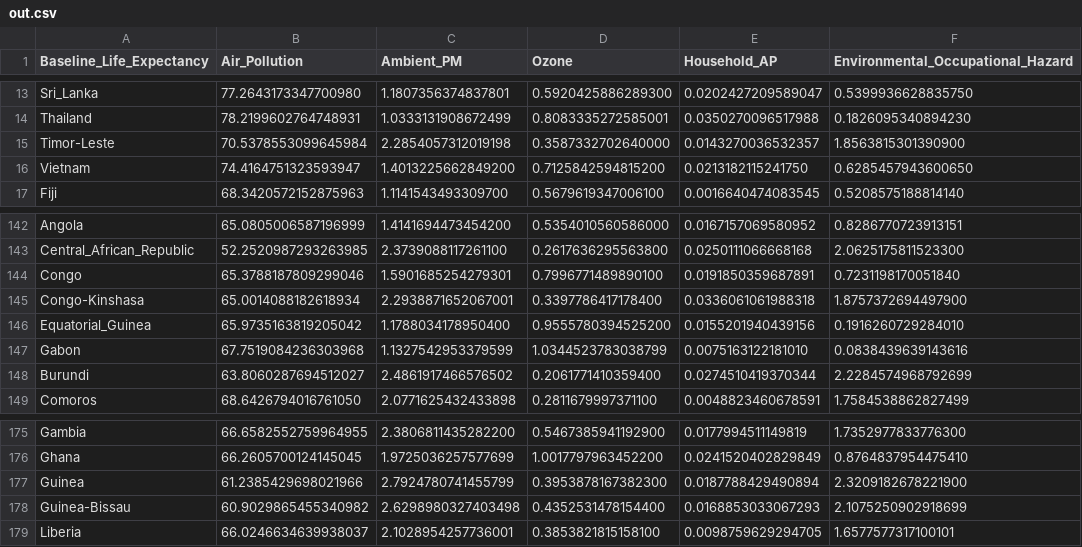
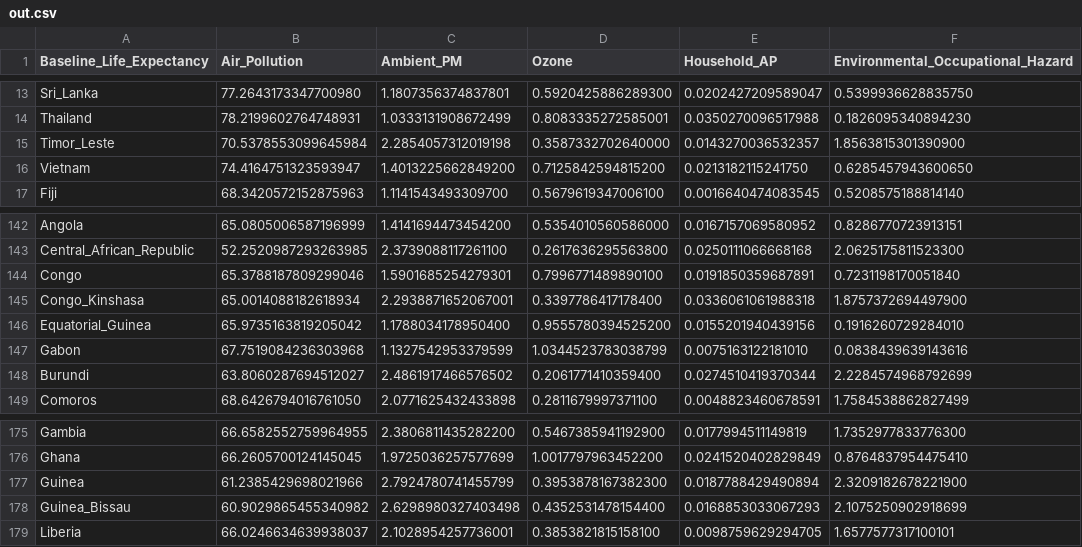
Before and after one commit to obin-odayo/SoGA, a CSV file: src/raw/data/out.csv, drawn as a sheet; only a part is shown, gaps mark what is left out; the diff names each change by its address in the sheet, - before the commit and + after, or states it on an @@ line.

```diff
--- a/src/raw/data/out.csv
+++ b/src/raw/data/out.csv
-A15 (Baseline_Life_Expectancy): Timor-Leste
+A15 (Baseline_Life_Expectancy): Timor_Leste
-A145 (Baseline_Life_Expectancy): Congo-Kinshasa
+A145 (Baseline_Life_Expectancy): Congo_Kinshasa
-A178 (Baseline_Life_Expectancy): Guinea-Bissau
+A178 (Baseline_Life_Expectancy): Guinea_Bissau
```
Also changed, not shown: 9 other files.
